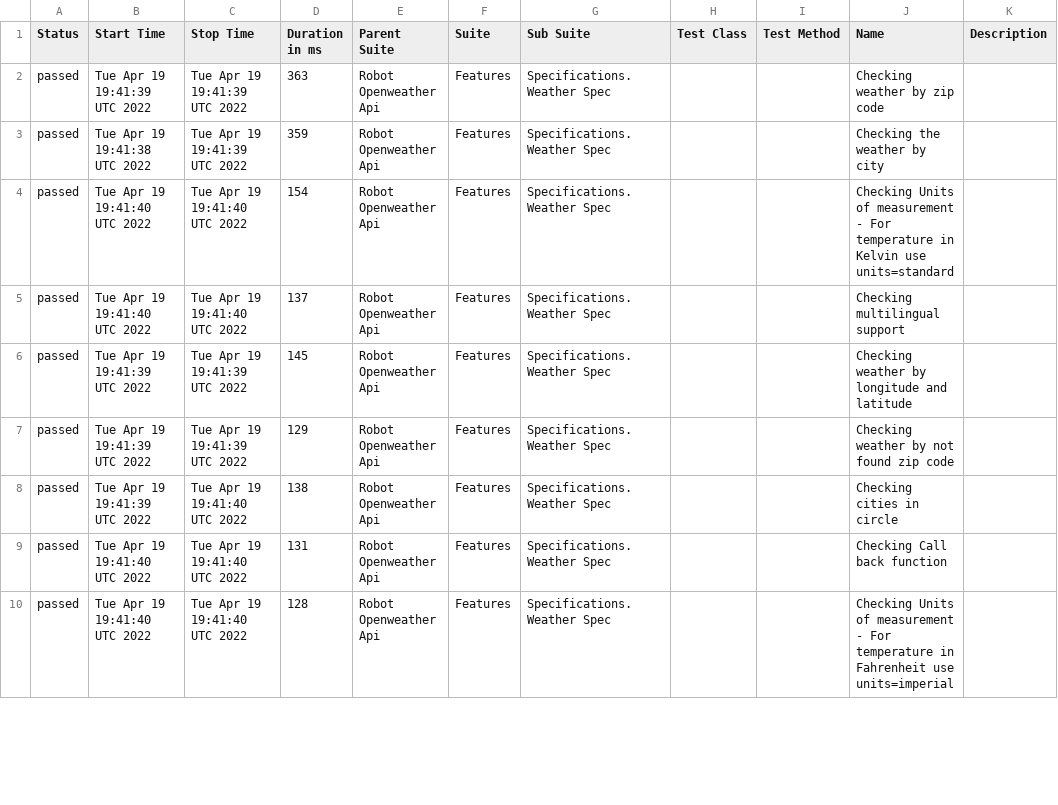
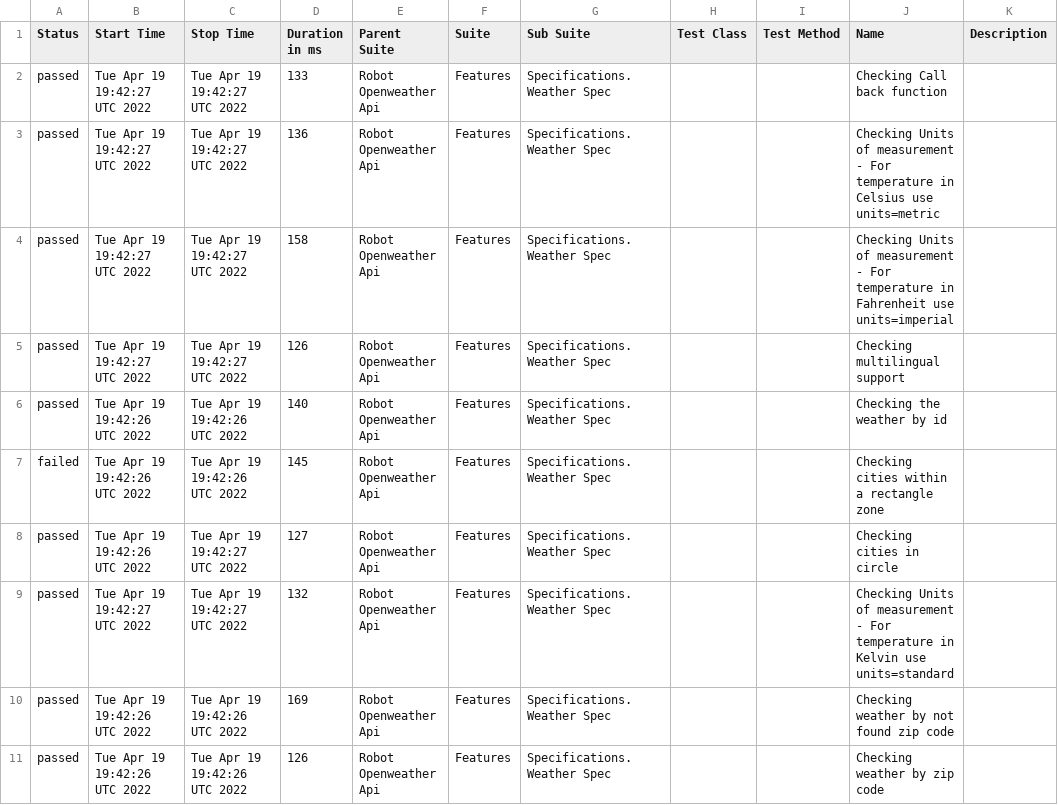
Before and after one commit to reinaldorossetti/robot_samples_api_test, a CSV file: allure-results/data/suites.csv, drawn as a sheet; only a part is shown; the diff covers the shown part only.

```diff
--- a/allure-results/data/suites.csv
+++ b/allure-results/data/suites.csv
@@ -1,10 +1,11 @@
 "Status","Start Time","Stop Time","Duration in ms","Parent Suite","Suite","Sub Suite","Test Class","Test Method","Name","Description"
-"passed","Tue Apr 19 19:41:39 UTC 2022","Tue Apr 19 19:41:39 UTC 2022","363","Robot Openweather Api","Features","Specifications.Weather Spec","","","Checking weather by zip code",""
-"passed","Tue Apr 19 19:41:38 UTC 2022","Tue Apr 19 19:41:39 UTC 2022","359","Robot Openweather Api","Features","Specifications.Weather Spec","","","Checking the weather by city",""
-"passed","Tue Apr 19 19:41:40 UTC 2022","Tue Apr 19 19:41:40 UTC 2022","154","Robot Openweather Api","Features","Specifications.Weather Spec","","","Checking Units of measurement - For temperature in Kelvin use units=standard",""
-"passed","Tue Apr 19 19:41:40 UTC 2022","Tue Apr 19 19:41:40 UTC 2022","137","Robot Openweather Api","Features","Specifications.Weather Spec","","","Checking multilingual support",""
-"passed","Tue Apr 19 19:41:39 UTC 2022","Tue Apr 19 19:41:39 UTC 2022","145","Robot Openweather Api","Features","Specifications.Weather Spec","","","Checking weather by longitude and latitude",""
-"passed","Tue Apr 19 19:41:39 UTC 2022","Tue Apr 19 19:41:39 UTC 2022","129","Robot Openweather Api","Features","Specifications.Weather Spec","","","Checking weather by not found zip code",""
-"passed","Tue Apr 19 19:41:39 UTC 2022","Tue Apr 19 19:41:40 UTC 2022","138","Robot Openweather Api","Features","Specifications.Weather Spec","","","Checking cities in circle",""
-"passed","Tue Apr 19 19:41:40 UTC 2022","Tue Apr 19 19:41:40 UTC 2022","131","Robot Openweather Api","Features","Specifications.Weather Spec","","","Checking Call back function",""
-"passed","Tue Apr 19 19:41:40 UTC 2022","Tue Apr 19 19:41:40 UTC 2022","128","Robot Openweather Api","Features","Specifications.Weather Spec","","","Checking Units of measurement - For temperature in Fahrenheit use units=imperial",""
+"passed","Tue Apr 19 19:42:27 UTC 2022","Tue Apr 19 19:42:27 UTC 2022","133","Robot Openweather Api","Features","Specifications.Weather Spec","","","Checking Call back function",""
+"passed","Tue Apr 19 19:42:27 UTC 2022","Tue Apr 19 19:42:27 UTC 2022","136","Robot Openweather Api","Features","Specifications.Weather Spec","","","Checking Units of measurement - For temperature in Celsius use units=metric",""
+"passed","Tue Apr 19 19:42:27 UTC 2022","Tue Apr 19 19:42:27 UTC 2022","158","Robot Openweather Api","Features","Specifications.Weather Spec","","","Checking Units of measurement - For temperature in Fahrenheit use units=imperial",""
+"passed","Tue Apr 19 19:42:27 UTC 2022","Tue Apr 19 19:42:27 UTC 2022","126","Robot Openweather Api","Features","Specifications.Weather Spec","","","Checking multilingual support",""
+"passed","Tue Apr 19 19:42:26 UTC 2022","Tue Apr 19 19:42:26 UTC 2022","140","Robot Openweather Api","Features","Specifications.Weather Spec","","","Checking the weather by id",""
+"failed","Tue Apr 19 19:42:26 UTC 2022","Tue Apr 19 19:42:26 UTC 2022","145","Robot Openweather Api","Features","Specifications.Weather Spec","","","Checking cities within a rectangle zone",""
+"passed","Tue Apr 19 19:42:26 UTC 2022","Tue Apr 19 19:42:27 UTC 2022","127","Robot Openweather Api","Features","Specifications.Weather Spec","","","Checking cities in circle",""
+"passed","Tue Apr 19 19:42:27 UTC 2022","Tue Apr 19 19:42:27 UTC 2022","132","Robot Openweather Api","Features","Specifications.Weather Spec","","","Checking Units of measurement - For temperature in Kelvin use units=standard",""
+"passed","Tue Apr 19 19:42:26 UTC 2022","Tue Apr 19 19:42:26 UTC 2022","169","Robot Openweather Api","Features","Specifications.Weather Spec","","","Checking weather by not found zip code",""
+"passed","Tue Apr 19 19:42:26 UTC 2022","Tue Apr 19 19:42:26 UTC 2022","126","Robot Openweather Api","Features","Specifications.Weather Spec","","","Checking weather by zip code",""
```
Also changed, not shown: 1 removed row and 12 edited cells elsewhere in this file, 27 other files.
